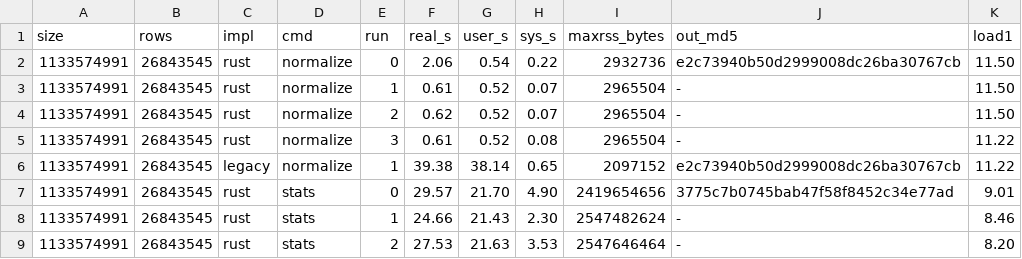
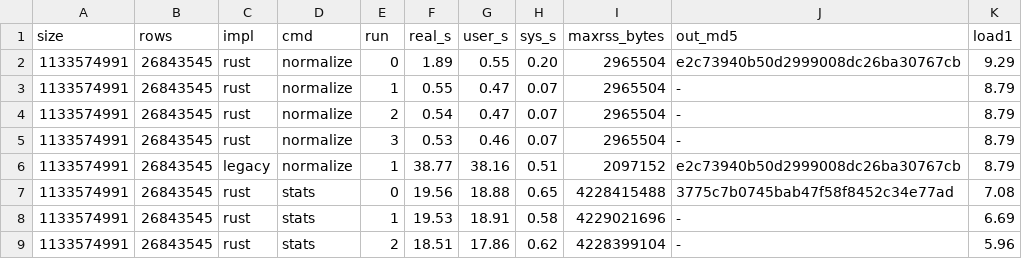
Before and after one commit to midat-fx/csvq-rs, a TSV file: results/bench/1G/runs.tsv, drawn as a sheet; only a part is shown; the diff covers the shown part only.

Commit message:
1 GiB benchmark rerun at b5bfeee: Rust 28-159x faster, byte-identical output on all seven commands
diff went from 4x to 38x after streaming NEW and the OLD-row arena.
The machine was shared again: load average 4 to 72 during the run.

```diff
--- a/results/bench/1G/runs.tsv
+++ b/results/bench/1G/runs.tsv
@@ -1,9 +1,9 @@
 size	rows	impl	cmd	run	real_s	user_s	sys_s	maxrss_bytes	out_md5	load1
-1133574991	26843545	rust	normalize	0	2.06	0.54	0.22	2932736	e2c73940b50d2999008dc26ba30767cb	11.50
-1133574991	26843545	rust	normalize	1	0.61	0.52	0.07	2965504	-	11.50
-1133574991	26843545	rust	normalize	2	0.62	0.52	0.07	2965504	-	11.50
-1133574991	26843545	rust	normalize	3	0.61	0.52	0.08	2965504	-	11.22
-1133574991	26843545	legacy	normalize	1	39.38	38.14	0.65	2097152	e2c73940b50d2999008dc26ba30767cb	11.22
-1133574991	26843545	rust	stats	0	29.57	21.70	4.90	2419654656	3775c7b0745bab47f58f8452c34e77ad	9.01
-1133574991	26843545	rust	stats	1	24.66	21.43	2.30	2547482624	-	8.46
-1133574991	26843545	rust	stats	2	27.53	21.63	3.53	2547646464	-	8.20
+1133574991	26843545	rust	normalize	0	1.89	0.55	0.20	2965504	e2c73940b50d2999008dc26ba30767cb	9.29
+1133574991	26843545	rust	normalize	1	0.55	0.47	0.07	2965504	-	8.79
+1133574991	26843545	rust	normalize	2	0.54	0.47	0.07	2965504	-	8.79
+1133574991	26843545	rust	normalize	3	0.53	0.46	0.07	2965504	-	8.79
+1133574991	26843545	legacy	normalize	1	38.77	38.16	0.51	2097152	e2c73940b50d2999008dc26ba30767cb	8.79
+1133574991	26843545	rust	stats	0	19.56	18.88	0.65	4228415488	3775c7b0745bab47f58f8452c34e77ad	7.08
+1133574991	26843545	rust	stats	1	19.53	18.91	0.58	4229021696	-	6.69
+1133574991	26843545	rust	stats	2	18.51	17.86	0.62	4228399104	-	5.96
```
Also changed, not shown: 132 edited cells elsewhere in this file, 3 other files.
